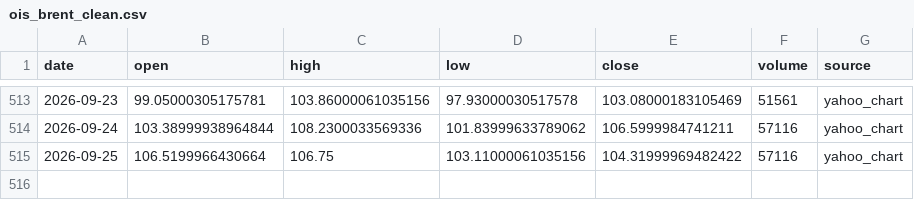
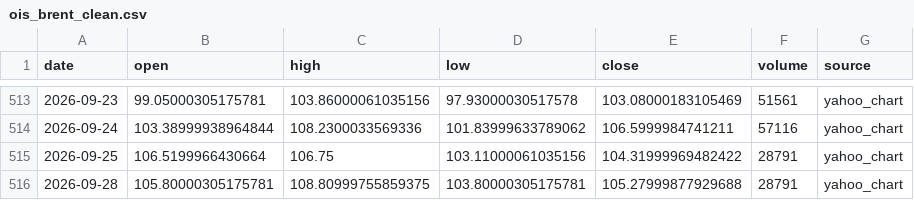
Before and after one commit to pili5420/OIS-Data-Engine, a CSV file: data/production/ois_brent_clean.csv, drawn as a sheet; only a part is shown, gaps mark what is left out.

```diff
--- a/data/production/ois_brent_clean.csv
+++ b/data/production/ois_brent_clean.csv
@@ -514,2 +514,3 @@ date,open,high,low,close,volume,source
 2026-09-24,103.38999938964844,108.2300033569336,101.83999633789062,106.5999984741211,57116,yahoo_chart
-2026-09-25,106.5199966430664,106.75,103.11000061035156,104.31999969482422,57116,yahoo_chart
+2026-09-25,106.5199966430664,106.75,103.11000061035156,104.31999969482422,28791,yahoo_chart
+2026-09-28,105.80000305175781,108.80999755859375,103.80000305175781,105.27999877929688,28791,yahoo_chart
```
Also changed, not shown: data/production/ois_wti_clean.csv, 7 other files.
